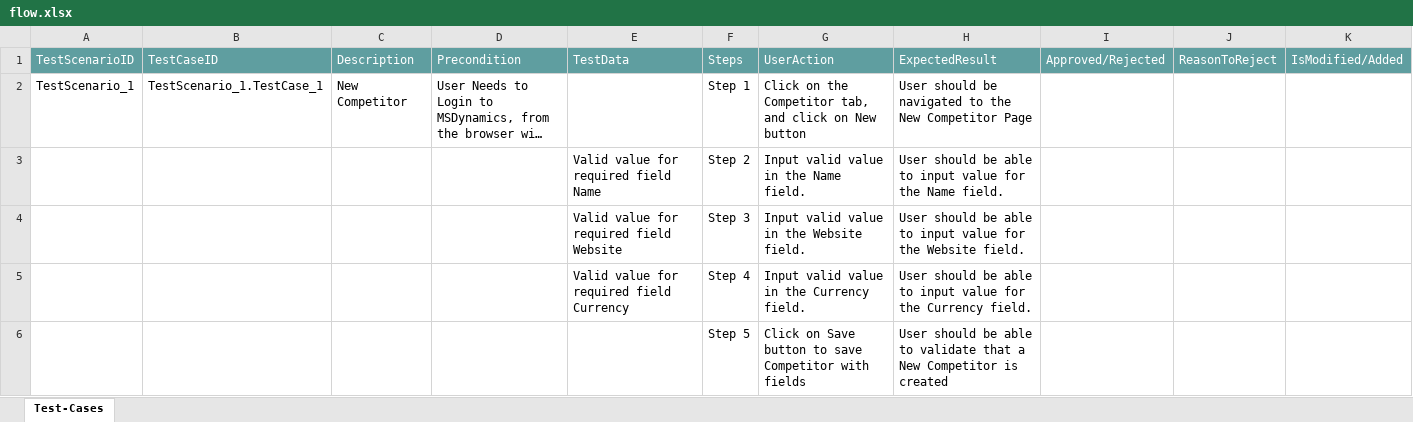
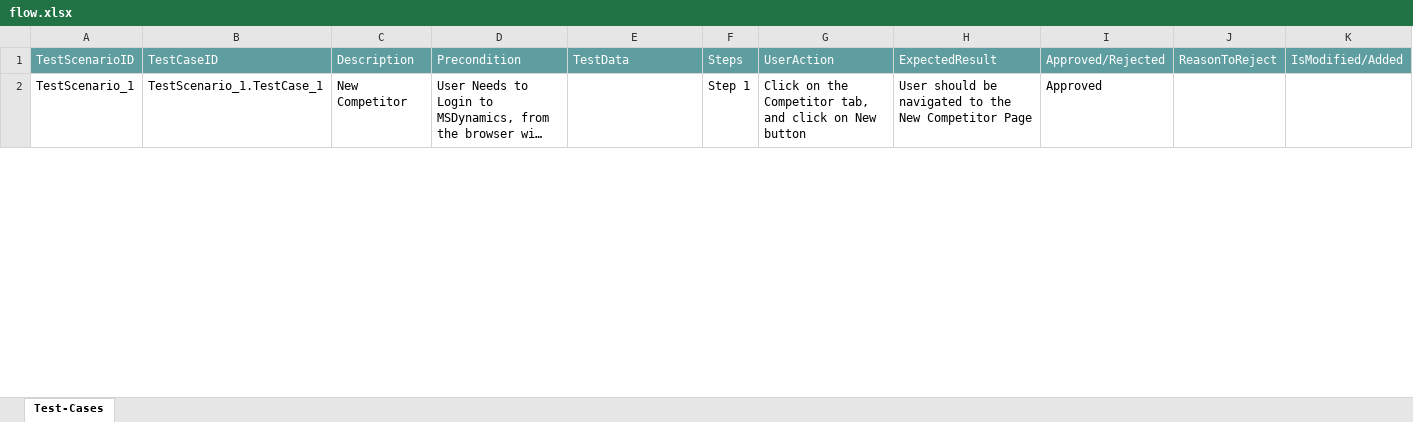
Before and after one commit to ShaikMohamedIrfan/newdyna, an Excel workbook: flow.xlsx, sheet Test-Cases, drawn as a sheet; only a part is shown; long unchanged cells end in …; values as stored, in another font and other column widths than the file's, no borders; table styles not drawn; the diff covers the shown part only; the diff names each change by its address in the sheet, - before the commit and + after, or states it on an @@ line.

Commit message:
Add files via upload

```diff
--- a/flow.xlsx (sheet Test-Cases)
+++ b/flow.xlsx (sheet Test-Cases)
-I2: (empty)
+I2: Approved
@@ row 3 hidden:  |  |  |  | Valid value for required field Name | Step 2 | Input valid value in the Name field. | User should be able to input value for the Name field. @@
@@ row 4 hidden:  |  |  |  | Valid value for required field Website | Step 3 | Input valid value in the Website field. | User should be able to input value for the Website field. @@
@@ row 5 hidden:  |  |  |  | Valid value for required field Currency | Step 4 | Input valid value in the Currency field. | User should be able to input value for the Currency field. @@
@@ row 6 hidden:  |  |  |  |  | Step 5 | Click on Save button to save Competitor with fields | User should be able to validate that a New Competitor is created @@
```
Also changed, not shown: 18 hidden or unhidden rows and 7 edited cells elsewhere in this sheet.
